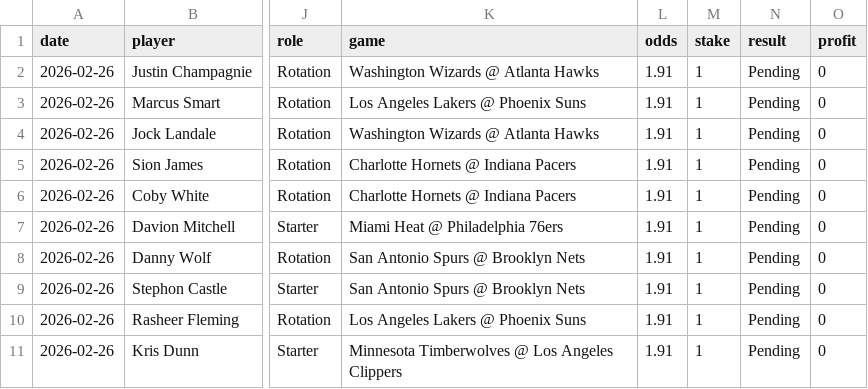
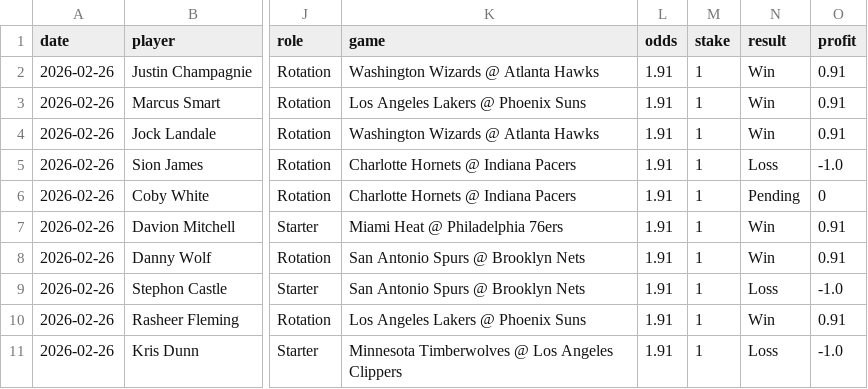
Before and after one commit to mackchiu/AutoBetTracker, a CSV file: data/2026-02-26_player_props.csv, drawn as a sheet; only a part is shown, gaps mark what is left out; the diff names each change by its address in the sheet, - before the commit and + after, or states it on an @@ line.

Commit message:
Grade Feb 26 player props (9 graded, 1 DNP)

```diff
--- a/data/2026-02-26_player_props.csv
+++ b/data/2026-02-26_player_props.csv
-N2:N4 (result): Pending
+N2:N4 (result): Win
-O2:O4 (profit): 0
+O2:O4 (profit): 0.91
-N5 (result): Pending
+N5 (result): Loss
-O5 (profit): 0
+O5 (profit): -1.0
-N7:N8 (result): Pending
+N7:N8 (result): Win
-O7:O8 (profit): 0
+O7:O8 (profit): 0.91
-N9 (result): Pending
+N9 (result): Loss
-O9 (profit): 0
+O9 (profit): -1.0
-N10 (result): Pending
+N10 (result): Win
-O10 (profit): 0
+O10 (profit): 0.91
-N11 (result): Pending
+N11 (result): Loss
-O11 (profit): 0
+O11 (profit): -1.0
```
